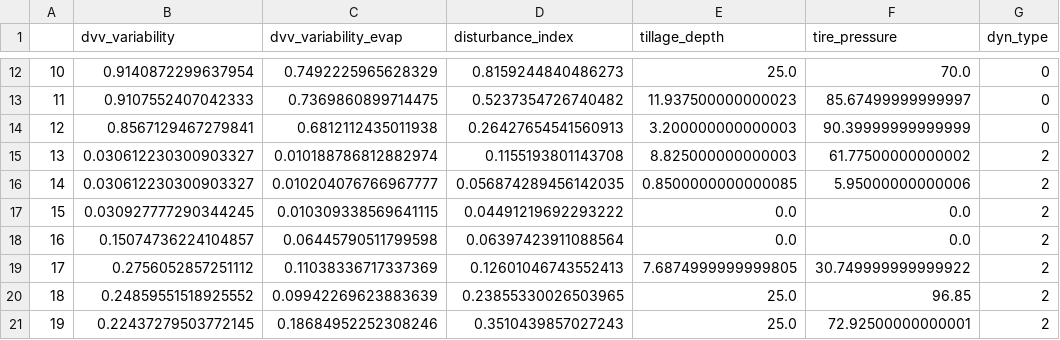
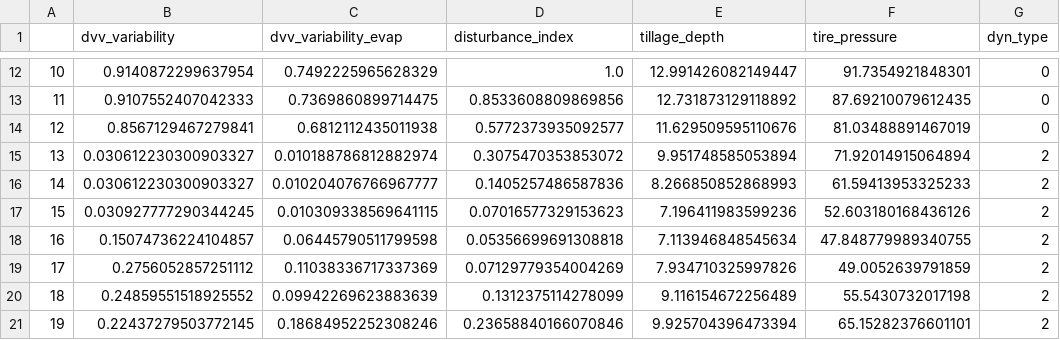
Before and after one commit to Denolle-Lab/FarmDAS, a CSV file: dvv_and_model/data/damage_index.csv, drawn as a sheet; only a part is shown, gaps mark what is left out; the diff covers the shown part only.

```diff
--- a/dvv_and_model/data/damage_index.csv
+++ b/dvv_and_model/data/damage_index.csv
@@ -12,10 +12,10 @@
-10,0.9140872299637954,0.7492225965628329,0.8159244840486273,25.0,70.0,0
-11,0.9107552407042333,0.7369860899714475,0.5237354726740482,11.937500000000023,85.67499999999997,0
-12,0.8567129467279841,0.6812112435011938,0.26427654541560913,3.200000000000003,90.39999999999999,0
-13,0.030612230300903327,0.010188786812882974,0.1155193801143708,8.825000000000003,61.77500000000002,2
-14,0.030612230300903327,0.010204076766967777,0.056874289456142035,0.8500000000000085,5.95000000000006,2
-15,0.030927777290344245,0.010309338569641115,0.04491219692293222,0.0,0.0,2
-16,0.15074736224104857,0.06445790511799598,0.06397423911088564,0.0,0.0,2
-17,0.2756052857251112,0.11038336717337369,0.12601046743552413,7.6874999999999805,30.749999999999922,2
-18,0.24859551518925552,0.09942269623883639,0.23855330026503965,25.0,96.85,2
-19,0.22437279503772145,0.18684952252308246,0.3510439857027243,25.0,72.92500000000001,2
+10,0.9140872299637954,0.7492225965628329,1.0,12.991426082149447,91.7354921848301,0
+11,0.9107552407042333,0.7369860899714475,0.8533608809869856,12.731873129118892,87.69210079612435,0
+12,0.8567129467279841,0.6812112435011938,0.5772373935092577,11.629509595110676,81.03488891467019,0
+13,0.030612230300903327,0.010188786812882974,0.3075470353853072,9.951748585053894,71.92014915064894,2
+14,0.030612230300903327,0.010204076766967777,0.1405257486587836,8.266850852868993,61.59413953325233,2
+15,0.030927777290344245,0.010309338569641115,0.07016577329153623,7.196411983599236,52.603180168436126,2
+16,0.15074736224104857,0.06445790511799598,0.05356699691308818,7.113946848545634,47.848779989340755,2
+17,0.2756052857251112,0.11038336717337369,0.07129779354004269,7.934710325997826,49.0052639791859,2
+18,0.24859551518925552,0.09942269623883639,0.1312375114278099,9.116154672256489,55.5430732017198,2
+19,0.22437279503772145,0.18684952252308246,0.23658840166070846,9.925704396473394,65.15282376601101,2
```
Also changed, not shown: 102 edited cells elsewhere in this file, dvv_and_model/data/Soil_phy.csv, dvv_and_model/data/interpolated_soil_phy.csv, 28 other files.
